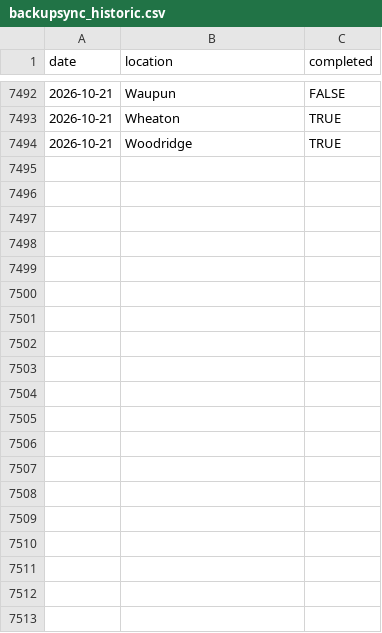
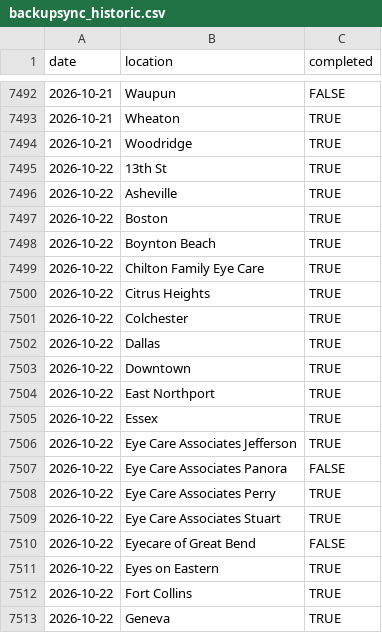
Before and after one commit to AdityaNair46/backupsync-dashboard, a CSV file: backupsync_historic.csv, drawn as a sheet; only a part is shown, gaps mark what is left out; the diff covers the shown part only.

Commit message:
Auto-update backup sync data — 2026-10-23 06:07 UTC

```diff
--- a/backupsync_historic.csv
+++ b/backupsync_historic.csv
@@ -7494 +7494,20 @@ date,location,completed
 2026-10-21,Woodridge,TRUE
+2026-10-22,13th St,TRUE
+2026-10-22,Asheville,TRUE
+2026-10-22,Boston,TRUE
+2026-10-22,Boynton Beach,TRUE
+2026-10-22,Chilton Family Eye Care,TRUE
+2026-10-22,Citrus Heights,TRUE
+2026-10-22,Colchester,TRUE
+2026-10-22,Dallas,TRUE
+2026-10-22,Downtown,TRUE
+2026-10-22,East Northport,TRUE
+2026-10-22,Essex,TRUE
+2026-10-22,Eye Care Associates Jefferson,TRUE
+2026-10-22,Eye Care Associates Panora,FALSE
+2026-10-22,Eye Care Associates Perry,TRUE
+2026-10-22,Eye Care Associates Stuart,TRUE
+2026-10-22,Eyecare of Great Bend,FALSE
+2026-10-22,Eyes on Eastern,TRUE
+2026-10-22,Fort Collins,TRUE
+2026-10-22,Geneva,TRUE
```
Also changed, not shown: 40 added rows elsewhere in this file.
